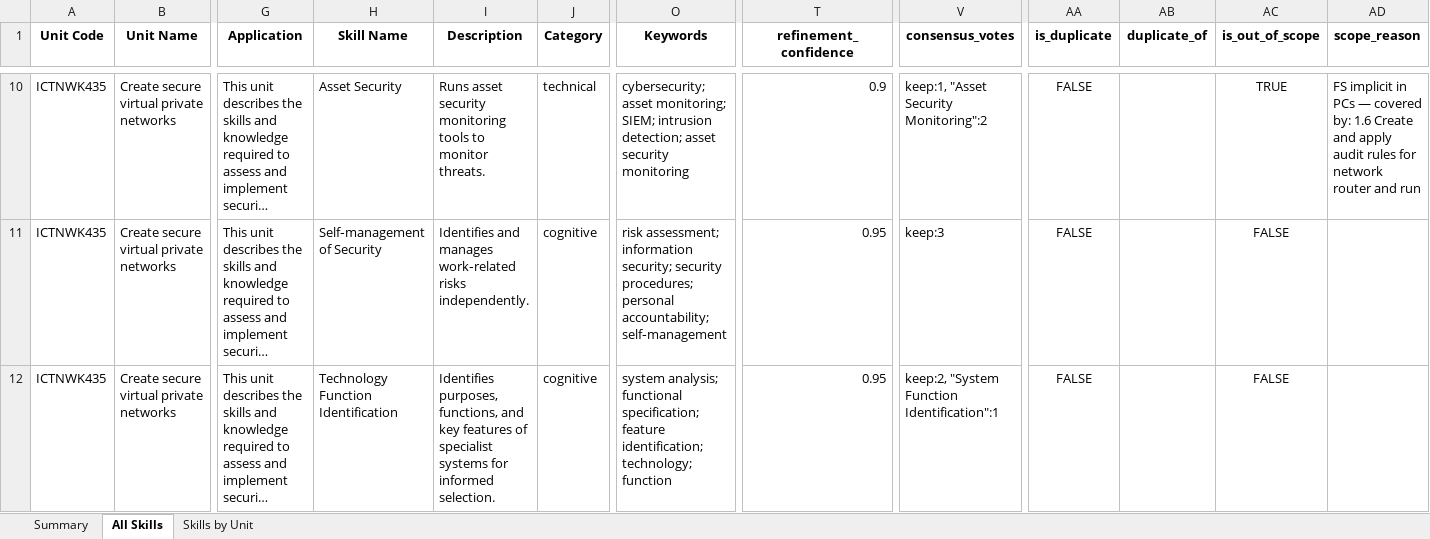
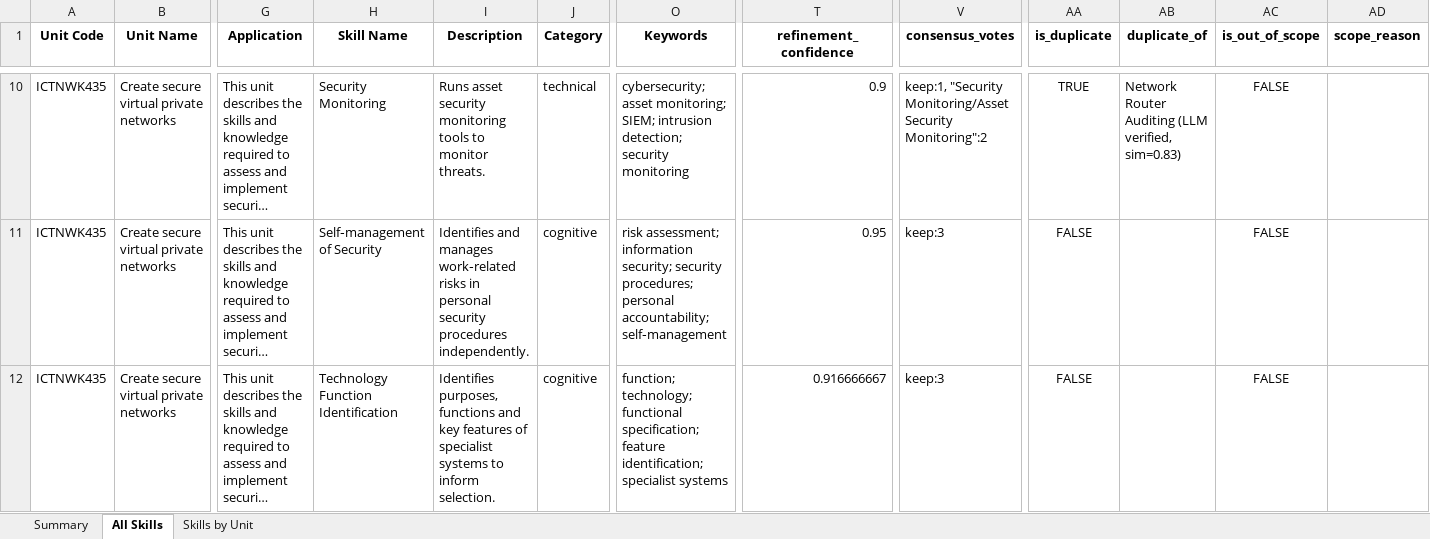
Before and after one commit to emohebi/TEMP, an Excel workbook: vet_skills_refined.xlsx, sheet All Skills, drawn as a sheet; only a part is shown, gaps mark what is left out; long unchanged cells end in …; values as stored, in another font and other column widths than the file's, no borders; the diff covers the shown part only; the diff names each change by its address in the sheet, - before the commit and + after, or states it on an @@ line.

```diff
--- a/vet_skills_refined.xlsx (sheet All Skills)
+++ b/vet_skills_refined.xlsx (sheet All Skills)
-H10 (Skill Name): Asset Security
+H10 (Skill Name): Security Monitoring
-O10 (Keywords): …intrusion detection; asset security monitoring
+O10 (Keywords): …intrusion detection; security monitoring
-V10 (consensus_votes): keep:1, "Asset Security Monitoring":2
+V10 (consensus_votes): keep:1, "Security Monitoring/Asset Security Monitoring":2
-AA10 (is_duplicate): FALSE
+AA10 (is_duplicate): TRUE
-AB10 (duplicate_of): (empty)
+AB10 (duplicate_of): Network Router Auditing (LLM verified, sim=0.83)
-AC10 (is_out_of_scope): TRUE
+AC10 (is_out_of_scope): FALSE
-AD10 (scope_reason): FS implicit in PCs — covered by: 1.6 Create and apply audit rules for network router and run
+AD10 (scope_reason): (empty)
-I11 (Description): …work‑related risks independently.
+I11 (Description): …work‑related risks in personal security procedures independently.
-I12 (Description): Identifies purposes, functions, and key features of specialist systems for informed selection.
+I12 (Description): Identifies purposes, functions and key features of specialist systems to inform selection.
-O12 (Keywords): system analysis; functional specification; feature identification; technology; function
+O12 (Keywords): function; technology; functional specification; feature identification; specialist systems
-T12 (refinement_confidence): 0.95
+T12 (refinement_confidence): 0.916666667
-V12 (consensus_votes): keep:2, "System Function Identification":1
+V12 (consensus_votes): keep:3
```
Also changed, not shown: 1201 edited cells elsewhere in this sheet.
